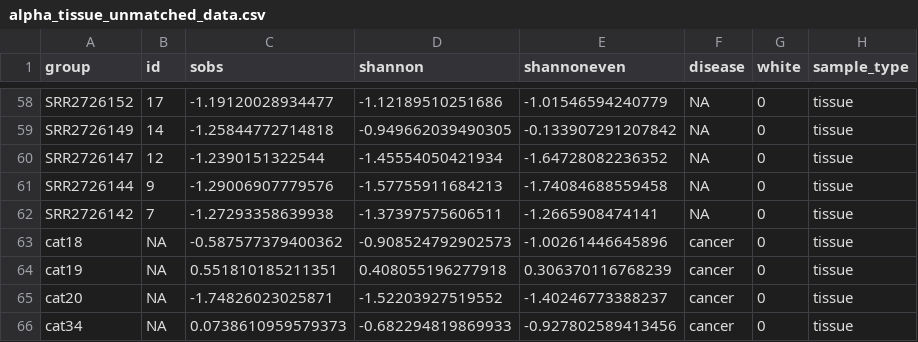
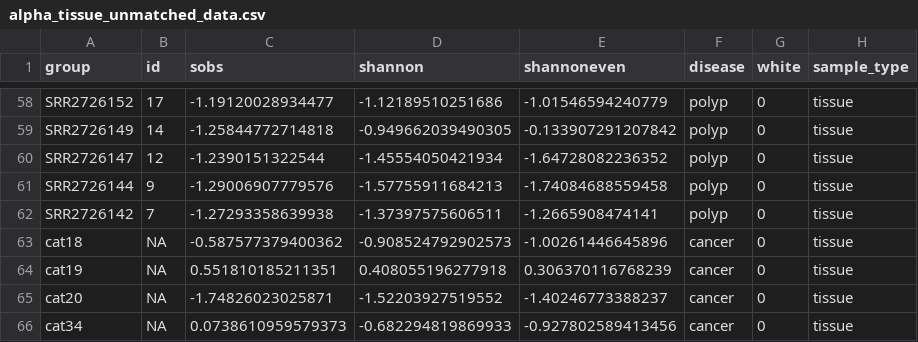
Before and after one commit to SchlossLab/Sze_CRCMetaAnalysis_mBio_2018, a CSV file: data/process/tables/alpha_tissue_unmatched_data.csv, drawn as a sheet; only a part is shown, gaps mark what is left out; the diff covers the shown part only; the diff names each change by its address in the sheet, - before the commit and + after, or states it on an @@ line.

Commit message:
update tables with disease column fix

```diff
--- a/data/process/tables/alpha_tissue_unmatched_data.csv
+++ b/data/process/tables/alpha_tissue_unmatched_data.csv
-F58:F62 (disease): NA
+F58:F62 (disease): polyp
```
Also changed, not shown: 27 edited cells elsewhere in this file, data/process/tables/alpha_tissue_matched_data.csv.
